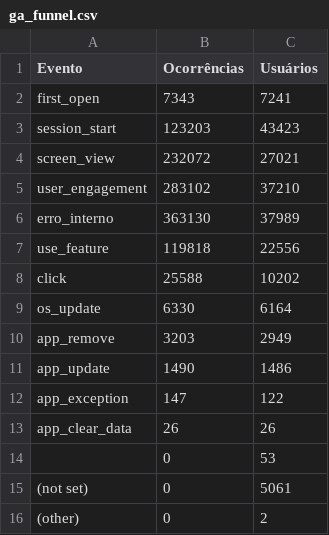
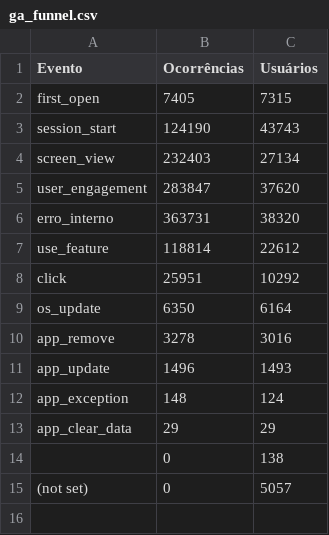
Before and after one commit to fabioramos-02/matomo, a CSV file: matomo-analytics-dashboard/exports/ga_funnel.csv, drawn as a sheet.

```diff
--- a/matomo-analytics-dashboard/exports/ga_funnel.csv
+++ b/matomo-analytics-dashboard/exports/ga_funnel.csv
@@ -1,16 +1,15 @@
 Evento;Ocorrências;Usuários
-first_open;7343;7241
-session_start;123203;43423
-screen_view;232072;27021
-user_engagement;283102;37210
-erro_interno;363130;37989
-use_feature;119818;22556
-click;25588;10202
-os_update;6330;6164
-app_remove;3203;2949
-app_update;1490;1486
-app_exception;147;122
-app_clear_data;26;26
-;0;53
-(not set);0;5061
-(other);0;2
+first_open;7405;7315
+session_start;124190;43743
+screen_view;232403;27134
+user_engagement;283847;37620
+erro_interno;363731;38320
+use_feature;118814;22612
+click;25951;10292
+os_update;6350;6164
+app_remove;3278;3016
+app_update;1496;1493
+app_exception;148;124
+app_clear_data;29;29
+;0;138
+(not set);0;5057
```
Also changed, not shown: matomo-analytics-dashboard/exports/ga_cities.csv, matomo-analytics-dashboard/exports/ga_links.csv, 4 other files.
